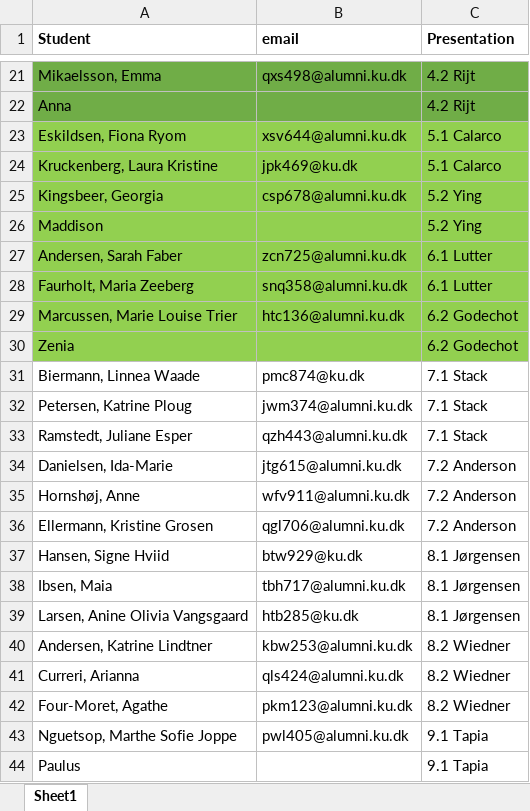
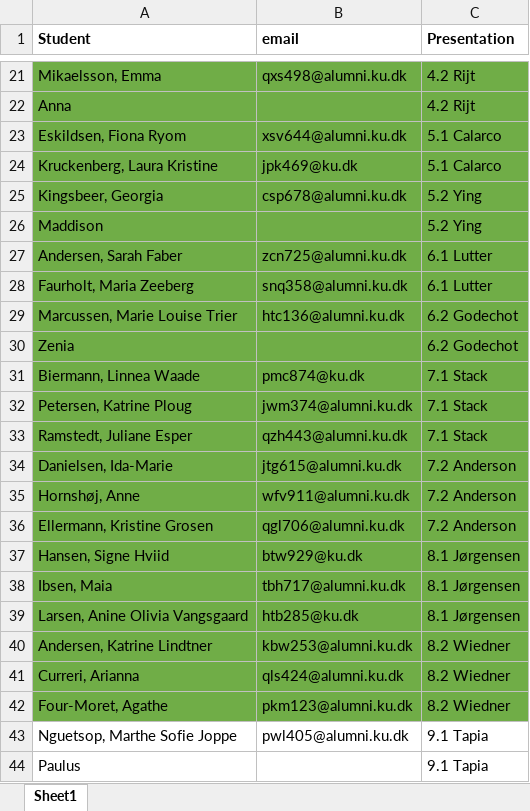
Before and after one commit to MerlinSchaeffer/Advanced-WIM, an Excel workbook: assets/Students.xlsx, sheet Sheet1, drawn as a sheet; only a part is shown, gaps mark what is left out; values as stored, in another font and other column widths than the file's, no borders; the diff names each change by its address in the sheet, - before the commit and + after, or states it on an @@ line.

```diff
--- a/assets/Students.xlsx (sheet Sheet1)
+++ b/assets/Students.xlsx (sheet Sheet1)
-A23:C30 fill: #92D050
+A23:C30 fill: #70AD47
-A31:C42 fill: none
+A31:C42 fill: #70AD47
```
Also changed, not shown: 3 other files.
